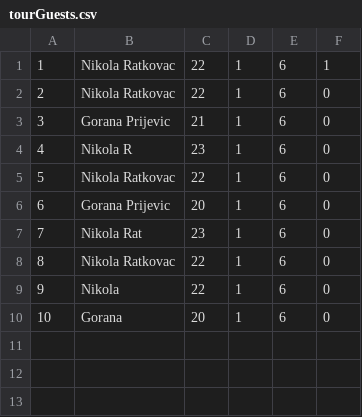
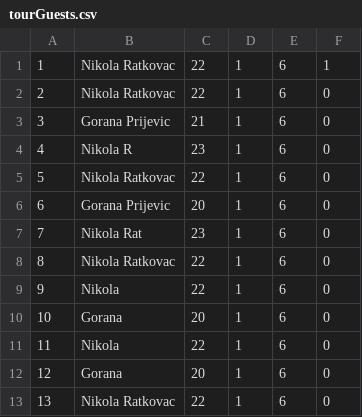
Before and after one commit to ratkovac/Booking-App, a CSV file: Resources/Data/tourGuests.csv, drawn as a sheet.

Commit message:
fix: grade tour, tourguest

```diff
--- a/Resources/Data/tourGuests.csv
+++ b/Resources/Data/tourGuests.csv
@@ -10 +10,4 @@
 10|Gorana|20|1|6|0
+11|Nikola|22|1|6|0
+12|Gorana|20|1|6|0
+13|Nikola Ratkovac|22|1|6|0
```
Also changed, not shown: Resources/Data/tourReservations.csv, 15 other files.
